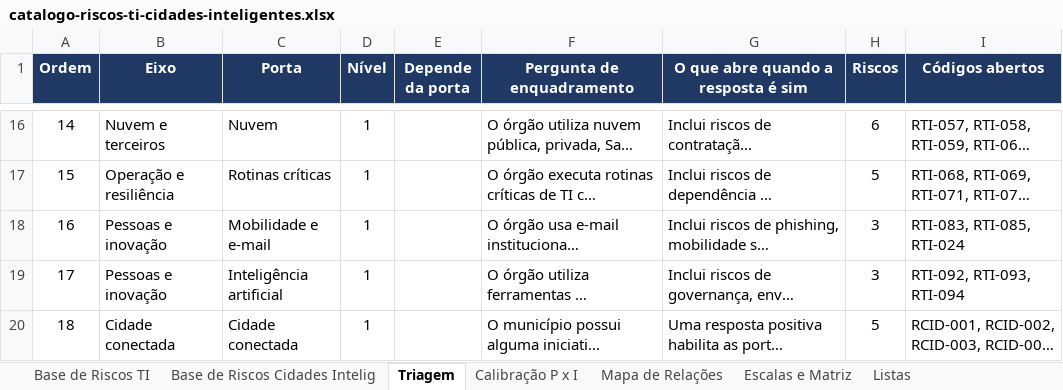
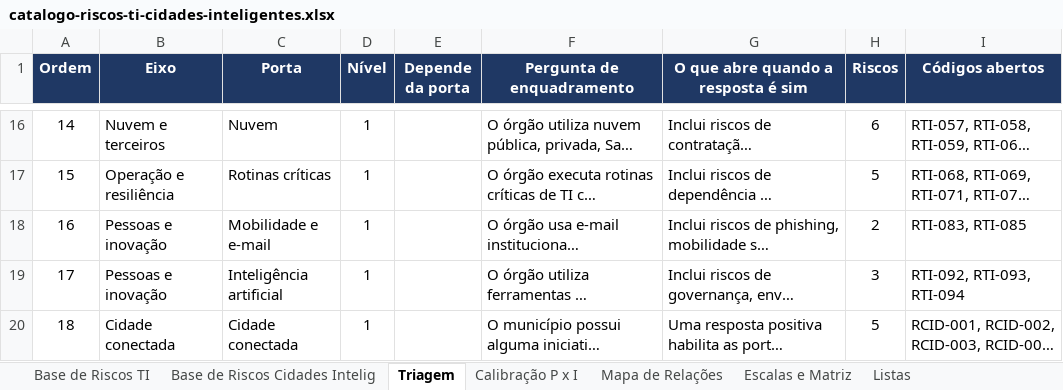
Before and after one commit to Leloana/instrumento-riscos-ti-municipios, an Excel workbook: catalogo/catalogo-riscos-ti-cidades-inteligentes.xlsx, sheet Triagem, drawn as a sheet; only a part is shown, gaps mark what is left out; long unchanged cells end in …; values as stored, in another font and other column widths than the file's, no borders; the diff names each change by its address in the sheet, - before the commit and + after, or states it on an @@ line.

```diff
--- a/catalogo/catalogo-riscos-ti-cidades-inteligentes.xlsx (sheet Triagem)
+++ b/catalogo/catalogo-riscos-ti-cidades-inteligentes.xlsx (sheet Triagem)
-H18 (Riscos): 3
+H18 (Riscos): 2
-I18 (Códigos abertos): RTI-083, RTI-085, RTI-024
+I18 (Códigos abertos): RTI-083, RTI-085
```
Also changed, not shown: sheet Como usar, sheet Controle de versão.
